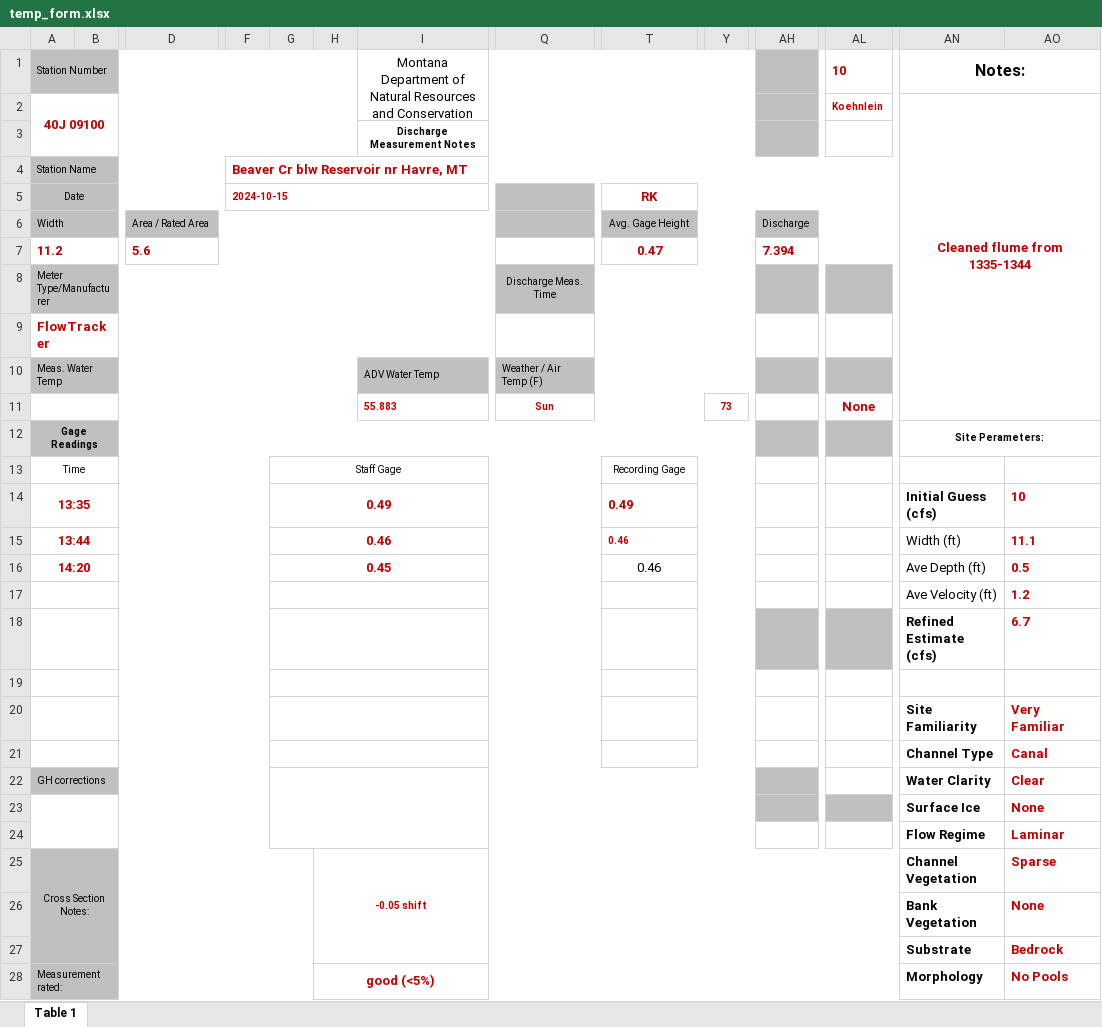
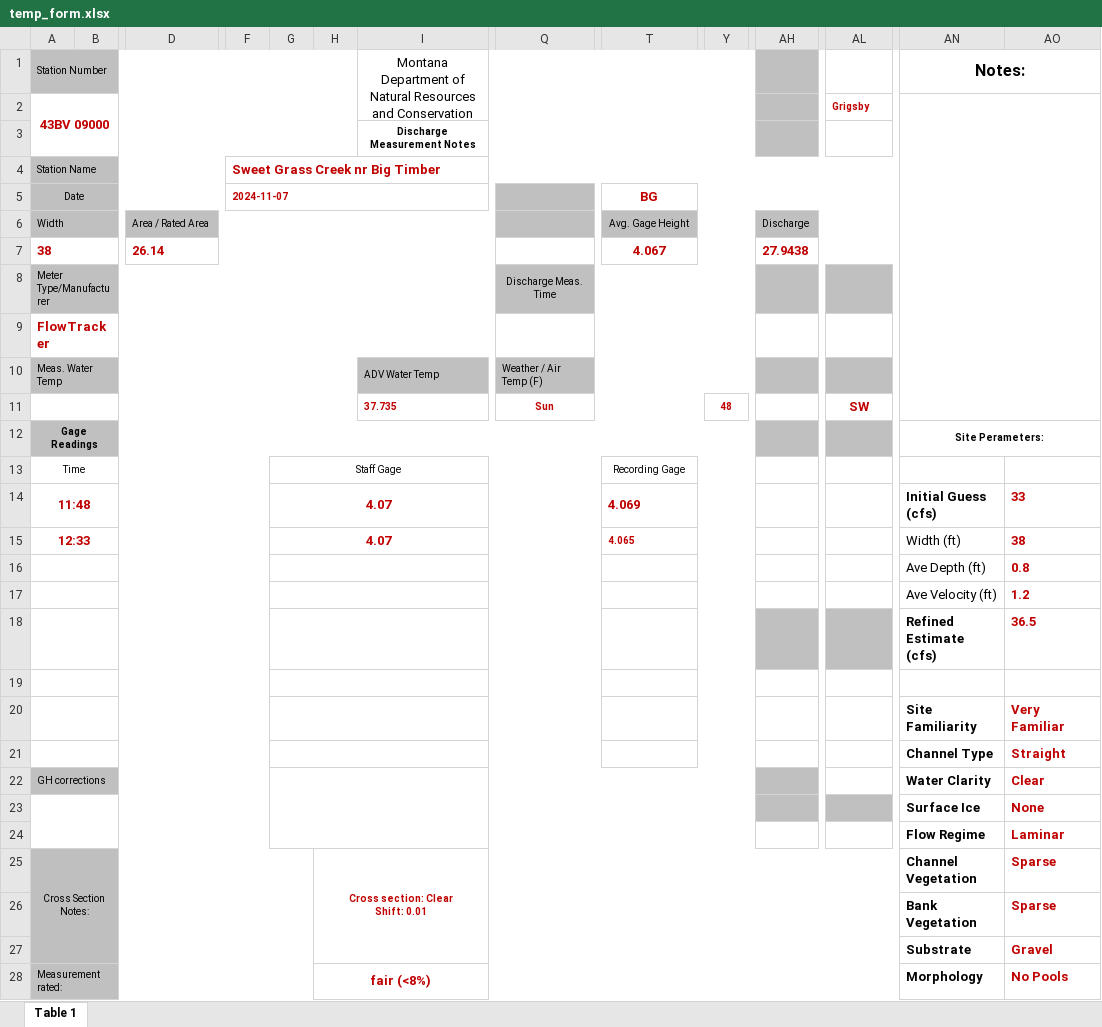
Before and after one commit to MTDNRC-WRD/Aquarius_Alarms, an Excel workbook: AGOL_to_Aq/temp_form.xlsx, sheet Table 1, drawn as a sheet; only a part is shown, gaps mark what is left out; values as stored, in another font and other column widths than the file's, no borders; removed rows and columns are numbered as before the commit, all else as after; rows hold the shown columns only; ↵ is a line break in a cell; the diff covers the shown part only; the diff names each change by its address in the sheet, - before the commit and + after, or states it on an @@ line.

```diff
--- a/AGOL_to_Aq/temp_form.xlsx (sheet Table 1)
+++ b/AGOL_to_Aq/temp_form.xlsx (sheet Table 1)
-AL1: 10
+AL1: (empty)
-row 2: 40J 09100 |  |  |  |  |  |  |  |  |  |  | Koehnlein | Cleaned flume from 1335-1344
+row 2: 43BV 09000 |  |  |  |  |  |  |  |  |  |  | Grigsby
-F4: Beaver Cr blw Reservoir nr Havre, MT
+F4: Sweet Grass Creek nr Big Timber
-F5: 2024-10-15
+F5: 2024-11-07
-T5: RK
+T5: BG
-row 7: 11.2 |  | 5.6 |  |  |  |  |  | 0.47 |  | 7.394
+row 7: 38 |  | 26.14 |  |  |  |  |  | 4.067 |  | 27.9438
-row 11:  |  |  |  |  |  | 55.883 | Sun |  | 73 |  | None
+row 11:  |  |  |  |  |  | 37.735 | Sun |  | 48 |  | SW
-row 14: 13:35 |  |  |  | 0.49 |  |  |  | 0.49 |  |  |  | Initial Guess (cfs) | 10
-row 15: 13:44 |  |  |  | 0.46 |  |  |  | 0.46 |  |  |  | Width (ft) | 11.1
-row 16: 14:20 |  |  |  | 0.45 |  |  |  | 0.46 |  |  |  | Ave Depth (ft) | 0.5
+row 14: 11:48 |  |  |  | 4.07 |  |  |  | 4.069 |  |  |  | Initial Guess (cfs) | 33
+row 15: 12:33 |  |  |  | 4.07 |  |  |  | 4.065 |  |  |  | Width (ft) | 38
+row 16:  |  |  |  |  |  |  |  |  |  |  |  | Ave Depth (ft) | 0.8
-AO18: 6.7
+AO18: 36.5
-AO21: Canal
+AO21: Straight
-H25: -0.05 shift
+H25: Cross section: Clear ↵ Shift: 0.01
-AO26: None
+AO26: Sparse
-AO27: Bedrock
+AO27: Gravel
-H28: good (<5%)
+H28: fair (<8%)
```
Also changed, not shown: 8 edited cells elsewhere in this sheet, Q_Alarm/edit_q_list.xlsx, WSB/edit_sensor_list.xlsx, 23 other files.
